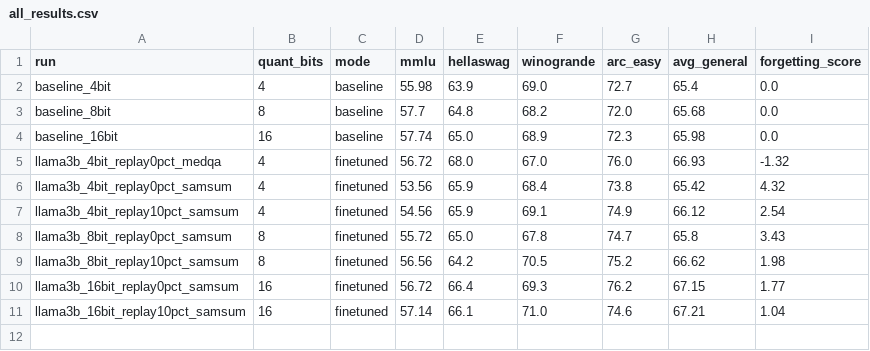
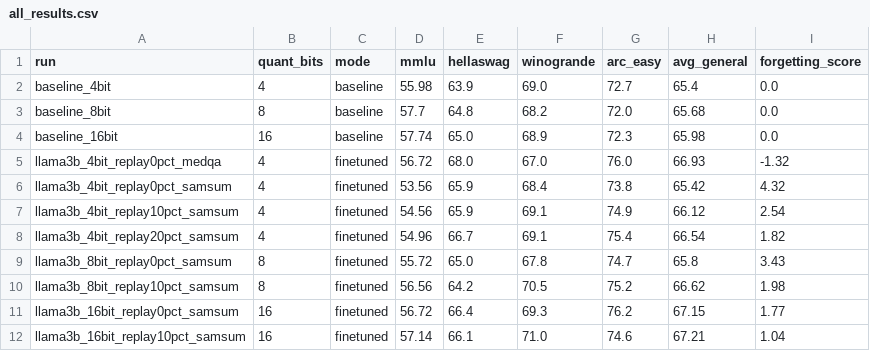
Before and after one commit to AnsariUsaid/qlora-forgetting-replay, a CSV file: results/all_results.csv, drawn as a sheet.

Commit message:
"4-bit Samsum 20% replay: FS 1.82 (58% recovered). Curve shows diminishing returns

```diff
--- a/results/all_results.csv
+++ b/results/all_results.csv
@@ -7,2 +7,3 @@ llama3b_4bit_replay0pct_samsum,4,finetuned,53.56,65.9,68.4,73.8,65.42,4.32
 llama3b_4bit_replay10pct_samsum,4,finetuned,54.56,65.9,69.1,74.9,66.12,2.54
+llama3b_4bit_replay20pct_samsum,4,finetuned,54.96,66.7,69.1,75.4,66.54,1.82
 llama3b_8bit_replay0pct_samsum,8,finetuned,55.72,65.0,67.8,74.7,65.8,3.43
```
Also changed, not shown: results/task_results.csv, 2 other files.
